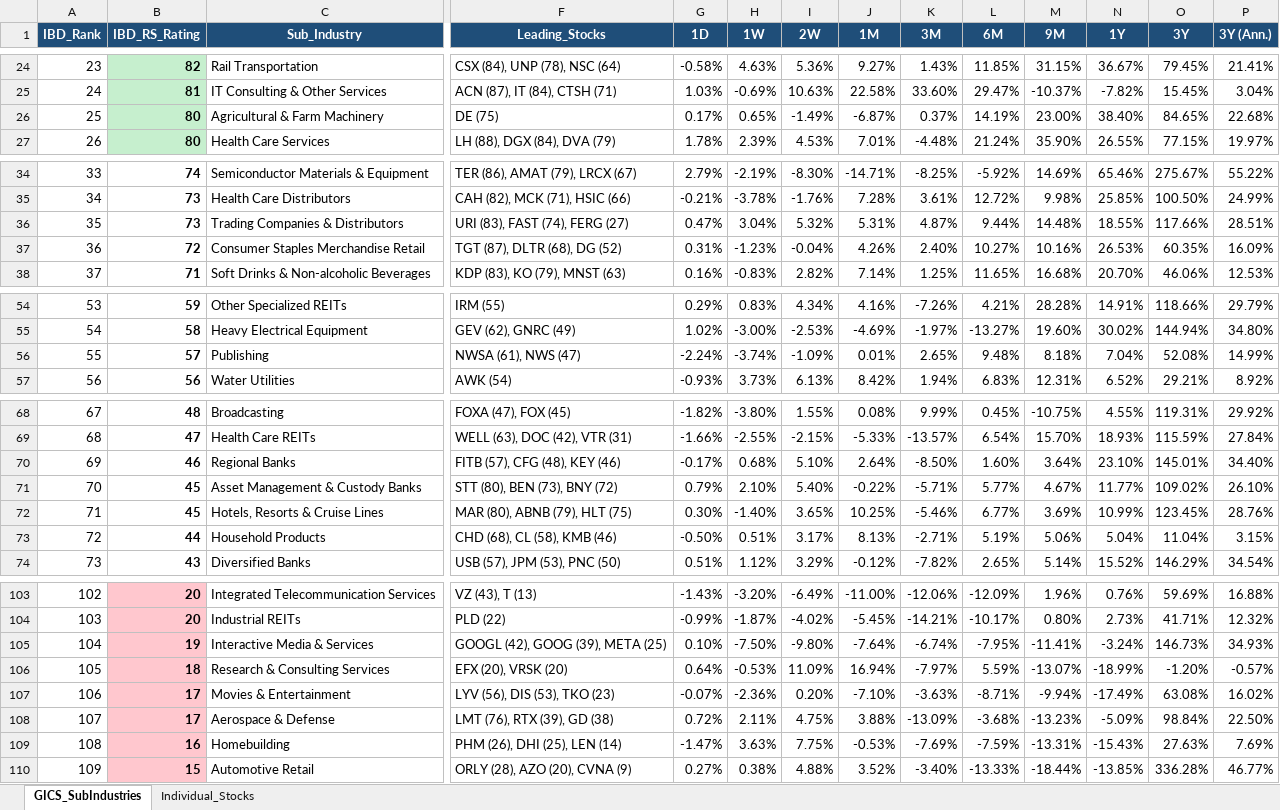
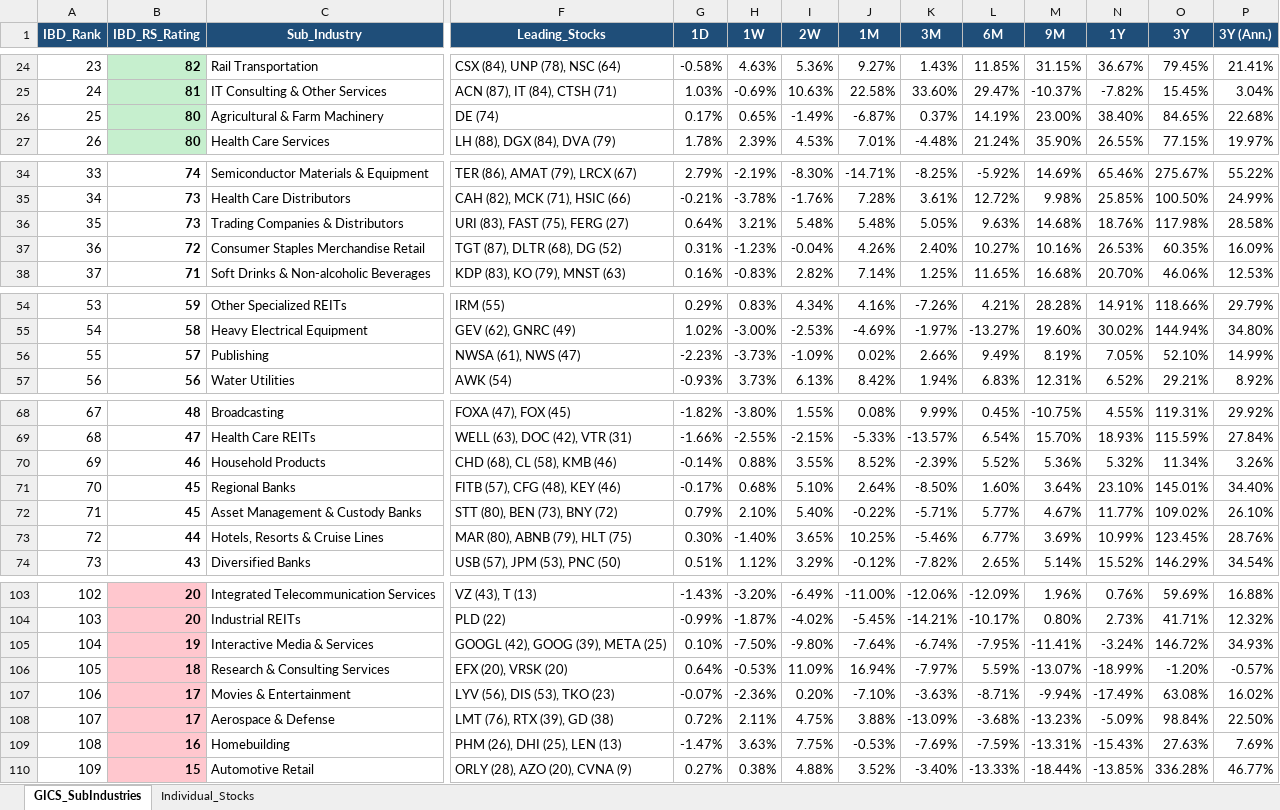
Before and after one commit to Jamesssurfer/GICS-Tracker, an Excel workbook: GICS_SubIndustry_Leaderboard.xlsx, sheet GICS_SubIndustries, drawn as a sheet; only a part is shown, gaps mark what is left out; values as stored, in another font and other column widths than the file's, no borders; removed rows and columns are numbered as before the commit, all else as after; rows hold the shown columns only; the diff names each change by its address in the sheet, - before the commit and + after, or states it on an @@ line.

```diff
--- a/GICS_SubIndustry_Leaderboard.xlsx (sheet GICS_SubIndustries)
+++ b/GICS_SubIndustry_Leaderboard.xlsx (sheet GICS_SubIndustries)
-F26 (Leading_Stocks): DE (75)
+F26 (Leading_Stocks): DE (74)
-F36 (Leading_Stocks): URI (83), FAST (74), FERG (27)
+F36 (Leading_Stocks): URI (83), FAST (75), FERG (27)
-G36 (1D): 0.47%
+G36 (1D): 0.64%
-H36 (1W): 3.04%
+H36 (1W): 3.21%
-I36 (2W): 5.32%
+I36 (2W): 5.48%
-J36 (1M): 5.31%
+J36 (1M): 5.48%
-K36 (3M): 4.87%
+K36 (3M): 5.05%
-L36 (6M): 9.44%
+L36 (6M): 9.63%
-M36 (9M): 14.48%
+M36 (9M): 14.68%
-N36 (1Y): 18.55%
+N36 (1Y): 18.76%
-O36 (3Y): 117.66%
+O36 (3Y): 117.98%
-P36 (3Y (Ann.)): 28.51%
+P36 (3Y (Ann.)): 28.58%
-G56 (1D): -2.24%
+G56 (1D): -2.23%
-H56 (1W): -3.74%
+H56 (1W): -3.73%
-J56 (1M): 0.01%
+J56 (1M): 0.02%
-K56 (3M): 2.65%
+K56 (3M): 2.66%
-L56 (6M): 9.48%
+L56 (6M): 9.49%
-M56 (9M): 8.18%
+M56 (9M): 8.19%
-N56 (1Y): 7.04%
+N56 (1Y): 7.05%
-O56 (3Y): 52.08%
+O56 (3Y): 52.10%
+row 70: 69 | 46 | Household Products | CHD (68), CL (58), KMB (46) | -0.14% | 0.88% | 3.55% | 8.52% | -2.39% | 5.52% | 5.36% | 5.32% | 11.34% | 3.26%
-A71 (IBD_Rank): 69
+A71 (IBD_Rank): 70
-B71 (IBD_RS_Rating): 46
+B71 (IBD_RS_Rating): 45
-A72 (IBD_Rank): 70
+A72 (IBD_Rank): 71
-A73 (IBD_Rank): 71
+A73 (IBD_Rank): 72
-B73 (IBD_RS_Rating): 45
+B73 (IBD_RS_Rating): 44
-row 73: 72 | 44 | Household Products | CHD (68), CL (58), KMB (46) | -0.50% | 0.51% | 3.17% | 8.13% | -2.71% | 5.19% | 5.06% | 5.04% | 11.04% | 3.15%
-O105 (3Y): 146.73%
+O105 (3Y): 146.72%
-F109 (Leading_Stocks): PHM (26), DHI (25), LEN (14)
+F109 (Leading_Stocks): PHM (26), DHI (25), LEN (13)
```
Also changed, not shown: sheet Individual_Stocks.
